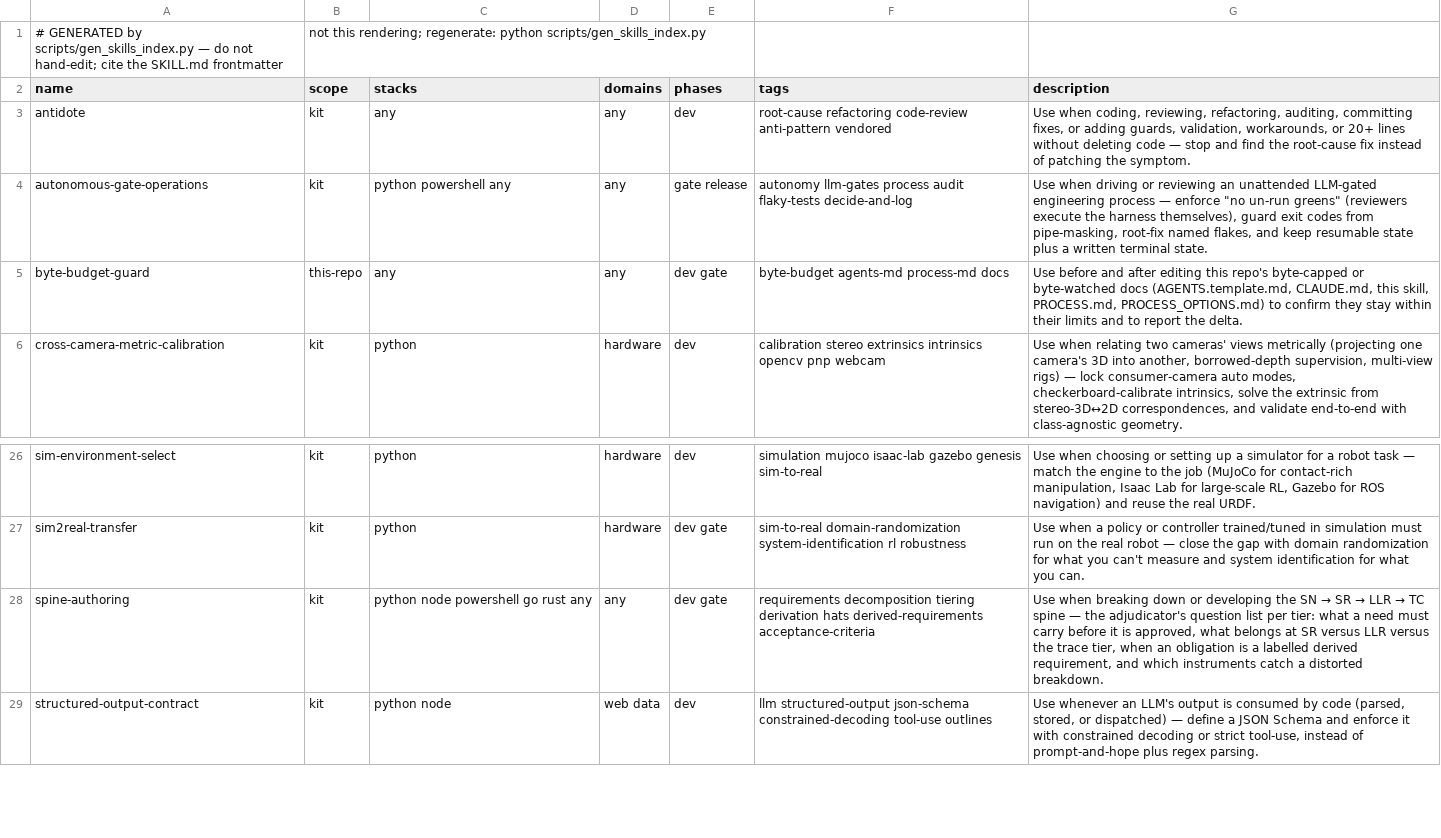
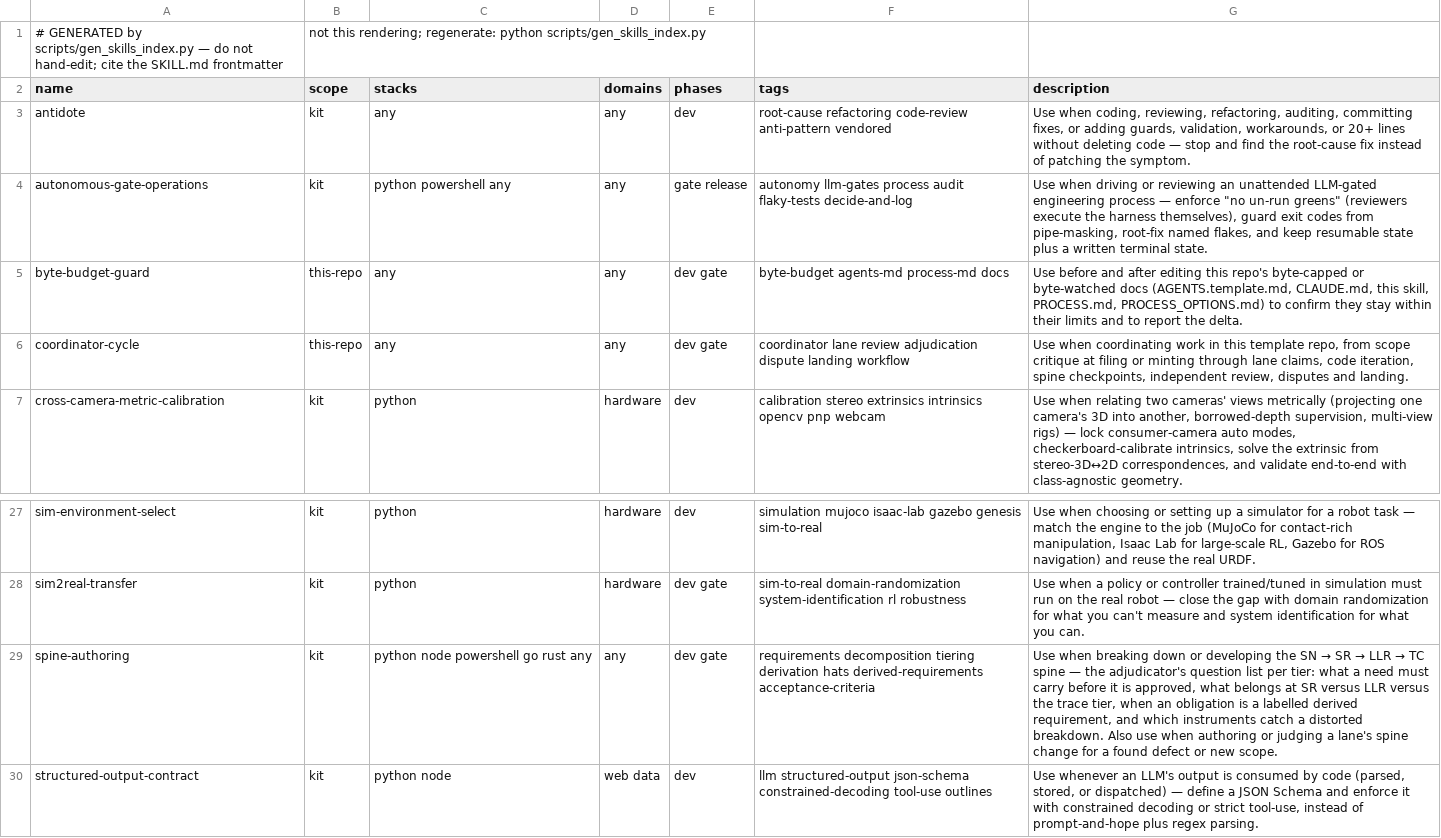
Before and after one commit to diytechy/ai-template, a CSV file: project-trajectory/skills/INDEX.csv, drawn as a sheet; only a part is shown, gaps mark what is left out.

```diff
--- a/project-trajectory/skills/INDEX.csv
+++ b/project-trajectory/skills/INDEX.csv
@@ -5,2 +5,3 @@ autonomous-gate-operations,kit,python powershell any,any,gate release,autonomy l
 byte-budget-guard,this-repo,any,any,dev gate,byte-budget agents-md process-md docs,"Use before and after editing this repo's byte-capped or byte-watched docs (AGENTS.template.md, CLAUDE.md, this skill, PROCESS.md, PROCESS_OPTIONS.md) to confirm they stay within their limits and to report the delta."
+coordinator-cycle,this-repo,any,any,dev gate,coordinator lane review adjudication dispute landing workflow,"Use when coordinating work in this template repo, from scope critique at filing or minting through lane claims, code iteration, spine checkpoints, independent review, disputes and landing."
 cross-camera-metric-calibration,kit,python,hardware,dev,calibration stereo extrinsics intrinsics opencv pnp webcam,"Use when relating two cameras' views metrically (projecting one camera's 3D into another, borrowed-depth supervision, multi-view rigs) — lock consumer-camera auto modes, checkerboard-calibrate intrinsics, solve the extrinsic from stereo-3D↔2D correspondences, and validate end-to-end with class-agnostic geometry."
@@ -27,3 +28,3 @@ sim-environment-select,kit,python,hardware,dev,simulation mujoco isaac-lab gazeb
 sim2real-transfer,kit,python,hardware,dev gate,sim-to-real domain-randomization system-identification rl robustness,Use when a policy or controller trained/tuned in simulation must run on the real robot — close the gap with domain randomization for what you can't measure and system identification for what you can.
-spine-authoring,kit,python node powershell go rust any,any,dev gate,requirements decomposition tiering derivation hats derived-requirements acceptance-criteria,"Use when breaking down or developing the SN → SR → LLR → TC spine — the adjudicator's question list per tier: what a need must carry before it is approved, what belongs at SR versus LLR versus the trace tier, when an obligation is a labelled derived requirement, and which instruments catch a distorted breakdown."
+spine-authoring,kit,python node powershell go rust any,any,dev gate,requirements decomposition tiering derivation hats derived-requirements acceptance-criteria,"Use when breaking down or developing the SN → SR → LLR → TC spine — the adjudicator's question list per tier: what a need must carry before it is approved, what belongs at SR versus LLR versus the trace tier, when an obligation is a labelled derived requirement, and which instruments catch a distorted breakdown. Also use when authoring or judging a lane's spine change for a found defect or new scope."
 structured-output-contract,kit,python node,web data,dev,llm structured-output json-schema constrained-decoding tool-use outlines,"Use whenever an LLM's output is consumed by code (parsed, stored, or dispatched) — define a JSON Schema and enforce it with constrained decoding or strict tool-use, instead of prompt-and-hope plus regex parsing."
```
Also changed, not shown: 33 other files.
